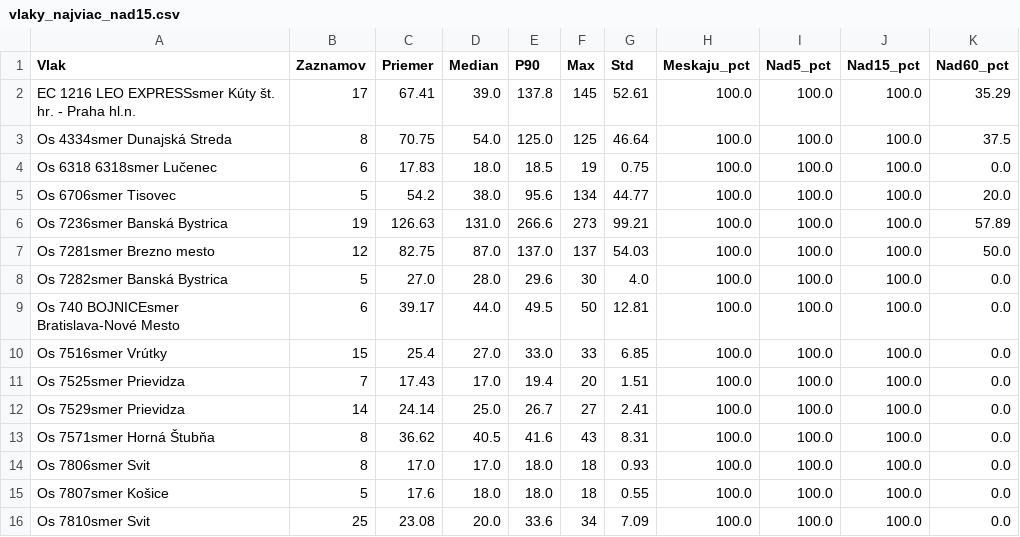
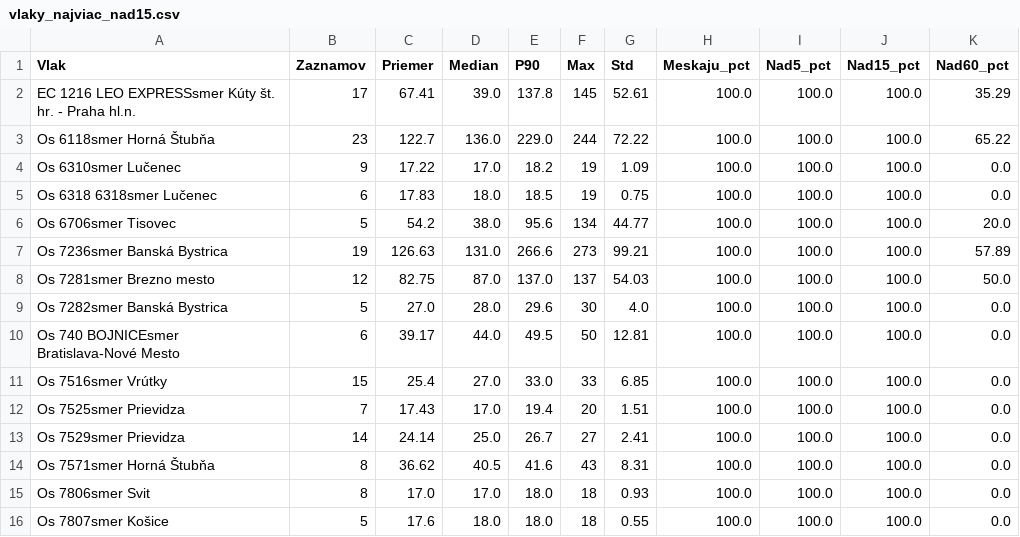
Before and after one commit to lalasonycierny/idos-meskanie, a CSV file: statistiky/vlaky_najviac_nad15.csv, drawn as a sheet; removed rows and columns are numbered as before the commit, all else as after; the diff names each change by its address in the sheet, - before the commit and + after, or states it on an @@ line.

```diff
--- a/statistiky/vlaky_najviac_nad15.csv
+++ b/statistiky/vlaky_najviac_nad15.csv
-row 3: Os 4334smer Dunajská Streda | 8 | 70.75 | 54.0 | 125.0 | 125 | 46.64 | 100.0 | 100.0 | 100.0 | 37.5
+row 3: Os 6118smer Horná Štubňa | 23 | 122.7 | 136.0 | 229.0 | 244 | 72.22 | 100.0 | 100.0 | 100.0 | 65.22
+row 4: Os 6310smer Lučenec | 9 | 17.22 | 17.0 | 18.2 | 19 | 1.09 | 100.0 | 100.0 | 100.0 | 0.0
-row 16: Os 7810smer Svit | 25 | 23.08 | 20.0 | 33.6 | 34 | 7.09 | 100.0 | 100.0 | 100.0 | 0.0
```
Also changed, not shown: data/denne_agregaty.csv, statistiky/cast_dna.csv, 35 other files.
